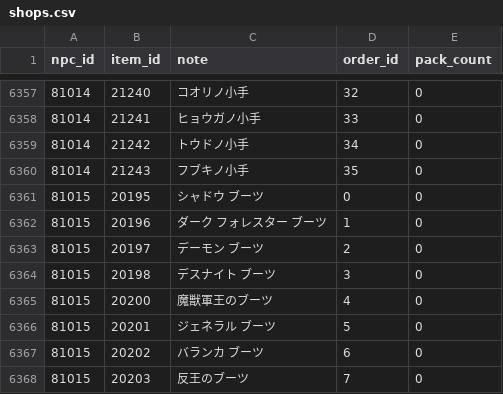
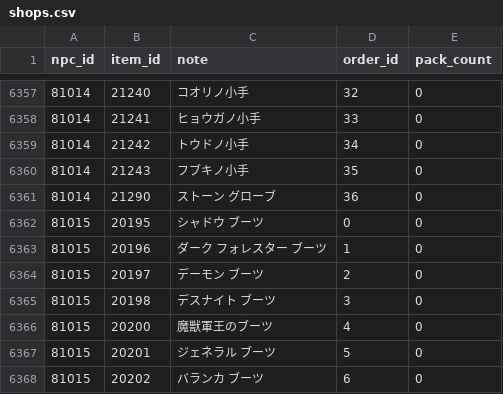
Before and after one commit to Kenji1/L1J-JP, a CSV file: db/csv/ja/shops.csv, drawn as a sheet; only a part is shown, gaps mark what is left out; the shorter side is filled out with more unchanged rows; the diff names each change by its address in the sheet, - before the commit and + after, or states it on an @@ line.

```diff
--- a/db/csv/ja/shops.csv
+++ b/db/csv/ja/shops.csv
+row 6361: 81014 | 21290 | ストーン グローブ | 36 | 0
```
Also changed, not shown: db/csv/ja/item_rates.csv, db/csv/ko/item_rates.csv, 1 other file.
